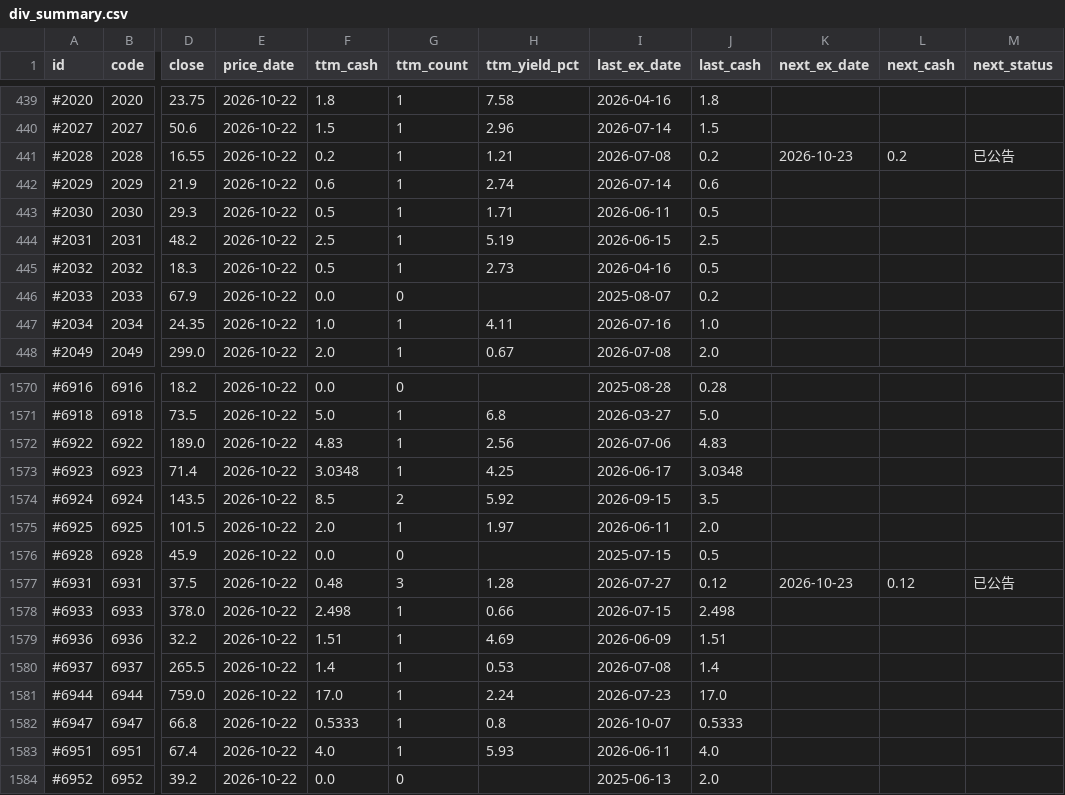
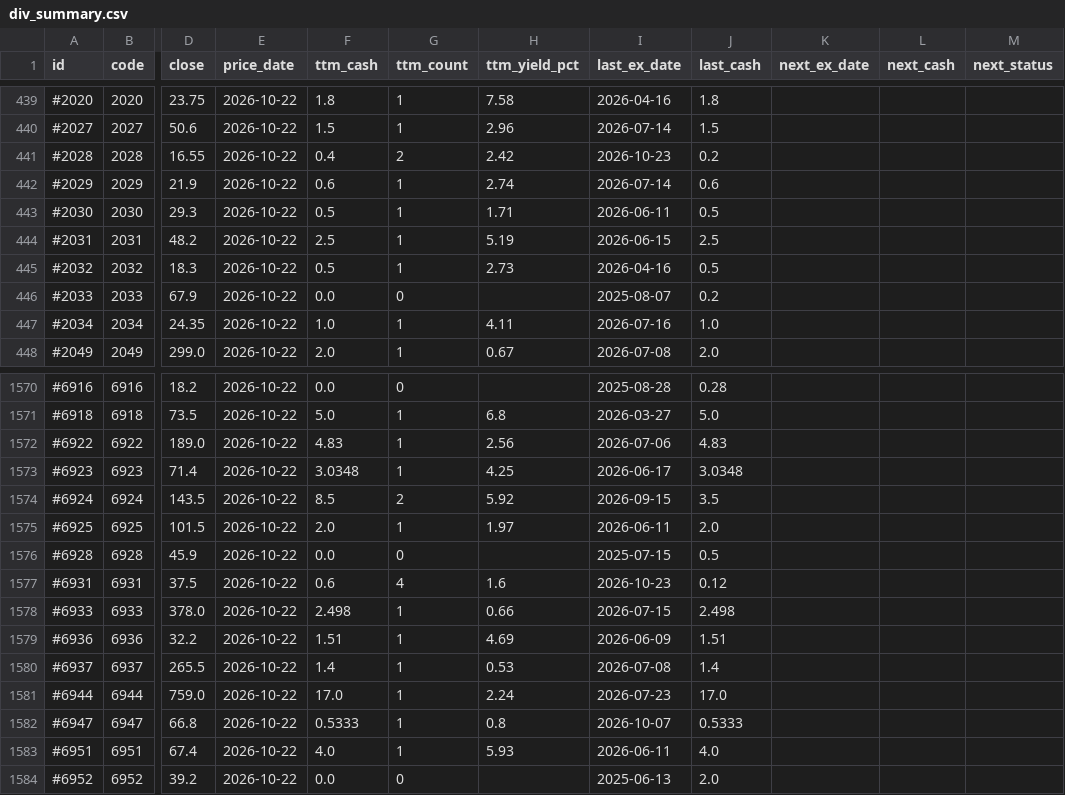
Before and after one commit to stevenhsiehsheng-ctrl/tw-stock-screener, a CSV file: site/data/div_summary.csv, drawn as a sheet; only a part is shown, gaps mark what is left out; the diff names each change by its address in the sheet, - before the commit and + after, or states it on an @@ line.

```diff
--- a/site/data/div_summary.csv
+++ b/site/data/div_summary.csv
-F441 (ttm_cash): 0.2
+F441 (ttm_cash): 0.4
-G441 (ttm_count): 1
+G441 (ttm_count): 2
-H441 (ttm_yield_pct): 1.21
+H441 (ttm_yield_pct): 2.42
-I441 (last_ex_date): 2026-07-08
+I441 (last_ex_date): 2026-10-23
-K441 (next_ex_date): 2026-10-23
+K441 (next_ex_date): (empty)
-L441 (next_cash): 0.2
+L441 (next_cash): (empty)
-M441 (next_status): 已公告
+M441 (next_status): (empty)
-F1577 (ttm_cash): 0.48
+F1577 (ttm_cash): 0.6
-G1577 (ttm_count): 3
+G1577 (ttm_count): 4
-H1577 (ttm_yield_pct): 1.28
+H1577 (ttm_yield_pct): 1.6
-I1577 (last_ex_date): 2026-07-27
+I1577 (last_ex_date): 2026-10-23
-K1577 (next_ex_date): 2026-10-23
+K1577 (next_ex_date): (empty)
-L1577 (next_cash): 0.12
+L1577 (next_cash): (empty)
-M1577 (next_status): 已公告
+M1577 (next_status): (empty)
```
Also changed, not shown: site/data/dividends.csv, 7 other files.
